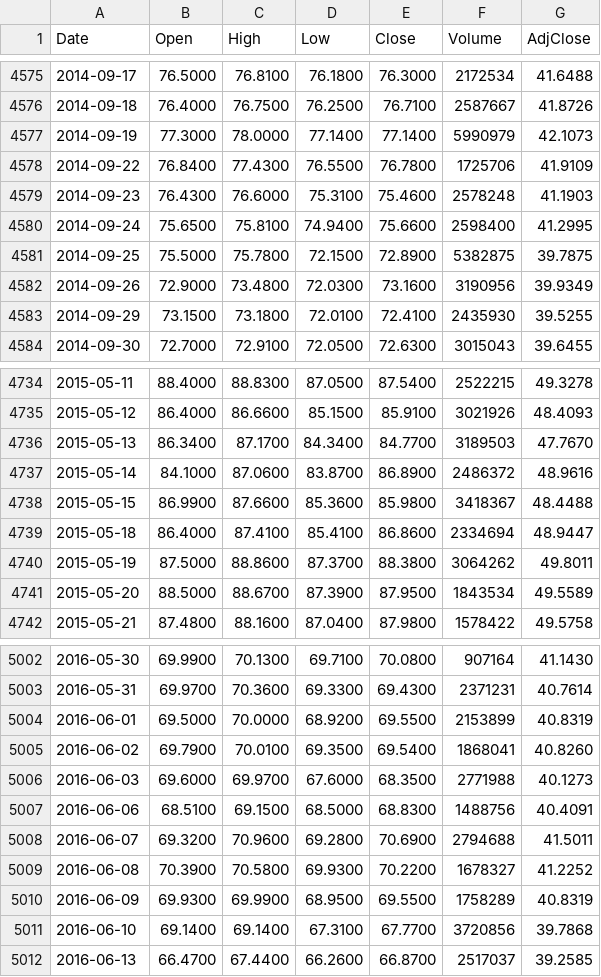
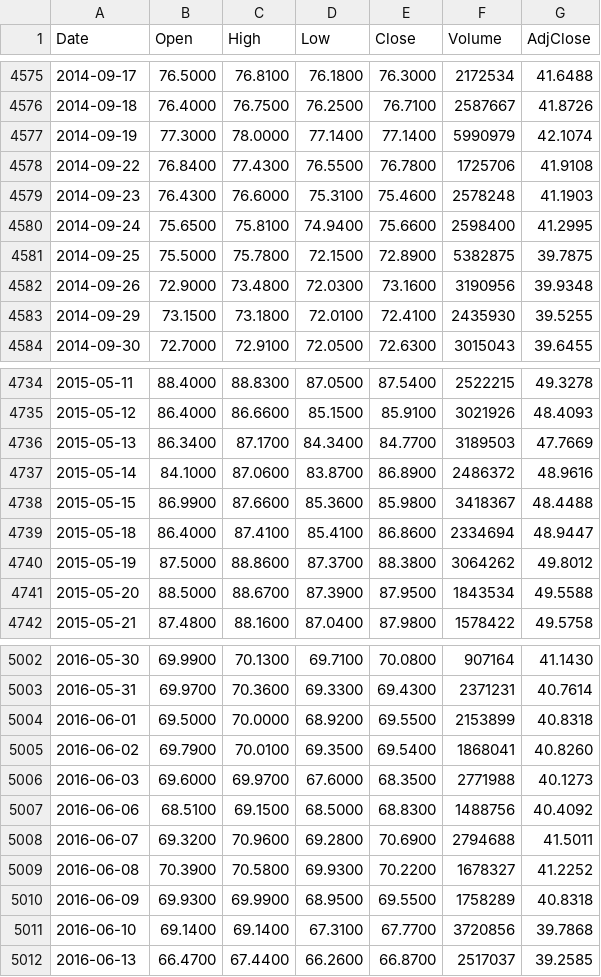
Before and after one commit to freeggit/pruefstand-daten, a CSV file: data/kurse/bas.de_d.csv, drawn as a sheet; only a part is shown, gaps mark what is left out; the diff covers the shown part only.

```diff
--- a/data/kurse/bas.de_d.csv
+++ b/data/kurse/bas.de_d.csv
@@ -4576,4 +4576,4 @@ Date,Open,High,Low,Close,Volume,AdjClose
 2014-09-18,76.4000,76.7500,76.2500,76.7100,2587667,41.8726
-2014-09-19,77.3000,78.0000,77.1400,77.1400,5990979,42.1073
-2014-09-22,76.8400,77.4300,76.5500,76.7800,1725706,41.9109
+2014-09-19,77.3000,78.0000,77.1400,77.1400,5990979,42.1074
+2014-09-22,76.8400,77.4300,76.5500,76.7800,1725706,41.9108
 2014-09-23,76.4300,76.6000,75.3100,75.4600,2578248,41.1903
@@ -4581,3 +4581,3 @@ Date,Open,High,Low,Close,Volume,AdjClose
 2014-09-25,75.5000,75.7800,72.1500,72.8900,5382875,39.7875
-2014-09-26,72.9000,73.4800,72.0300,73.1600,3190956,39.9349
+2014-09-26,72.9000,73.4800,72.0300,73.1600,3190956,39.9348
 2014-09-29,73.1500,73.1800,72.0100,72.4100,2435930,39.5255
@@ -4735,3 +4735,3 @@ Date,Open,High,Low,Close,Volume,AdjClose
 2015-05-12,86.4000,86.6600,85.1500,85.9100,3021926,48.4093
-2015-05-13,86.3400,87.1700,84.3400,84.7700,3189503,47.7670
+2015-05-13,86.3400,87.1700,84.3400,84.7700,3189503,47.7669
 2015-05-14,84.1000,87.0600,83.8700,86.8900,2486372,48.9616
@@ -4739,4 +4739,4 @@ Date,Open,High,Low,Close,Volume,AdjClose
 2015-05-18,86.4000,87.4100,85.4100,86.8600,2334694,48.9447
-2015-05-19,87.5000,88.8600,87.3700,88.3800,3064262,49.8011
-2015-05-20,88.5000,88.6700,87.3900,87.9500,1843534,49.5589
+2015-05-19,87.5000,88.8600,87.3700,88.3800,3064262,49.8012
+2015-05-20,88.5000,88.6700,87.3900,87.9500,1843534,49.5588
 2015-05-21,87.4800,88.1600,87.0400,87.9800,1578422,49.5758
@@ -5003,9 +5003,9 @@ Date,Open,High,Low,Close,Volume,AdjClose
 2016-05-31,69.9700,70.3600,69.3300,69.4300,2371231,40.7614
-2016-06-01,69.5000,70.0000,68.9200,69.5500,2153899,40.8319
+2016-06-01,69.5000,70.0000,68.9200,69.5500,2153899,40.8318
 2016-06-02,69.7900,70.0100,69.3500,69.5400,1868041,40.8260
 2016-06-03,69.6000,69.9700,67.6000,68.3500,2771988,40.1273
-2016-06-06,68.5100,69.1500,68.5000,68.8300,1488756,40.4091
+2016-06-06,68.5100,69.1500,68.5000,68.8300,1488756,40.4092
 2016-06-07,69.3200,70.9600,69.2800,70.6900,2794688,41.5011
 2016-06-08,70.3900,70.5800,69.9300,70.2200,1678327,41.2252
-2016-06-09,69.9300,69.9900,68.9500,69.5500,1758289,40.8319
+2016-06-09,69.9300,69.9900,68.9500,69.5500,1758289,40.8318
 2016-06-10,69.1400,69.1400,67.3100,67.7700,3720856,39.7868
```
Also changed, not shown: 154 edited cells elsewhere in this file, data/kurse/acwi_d.csv, data/kurse/dba_d.csv, 57 other files.
